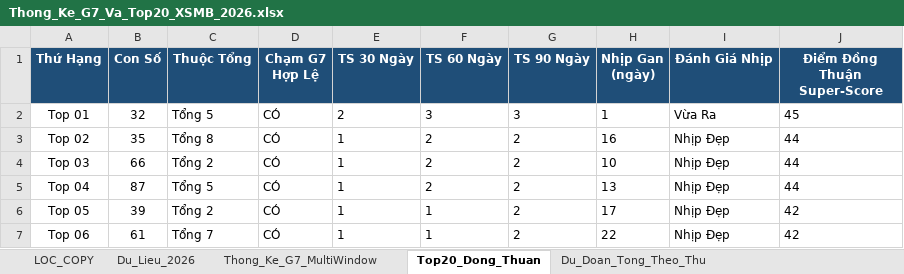
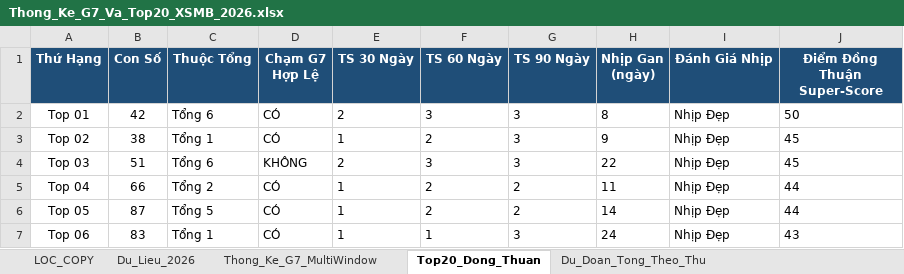
Before and after one commit to happiness2286-dot/67up97, an Excel workbook: Thong_Ke_G7_Va_Top20_XSMB_2026.xlsx, sheet Top20_Dong_Thuan, drawn as a sheet; only a part is shown; values as stored, in another font and other column widths than the file's, no borders; the diff covers the shown part only; the diff names each change by its address in the sheet, - before the commit and + after, or states it on an @@ line.

```diff
--- a/Thong_Ke_G7_Va_Top20_XSMB_2026.xlsx (sheet Top20_Dong_Thuan)
+++ b/Thong_Ke_G7_Va_Top20_XSMB_2026.xlsx (sheet Top20_Dong_Thuan)
-B2 (Con Số): 32
+B2 (Con Số): 42
-C2 (Thuộc Tổng): Tổng 5
+C2 (Thuộc Tổng): Tổng 6
-H2 (Nhịp Gan (ngày)): 1
+H2 (Nhịp Gan (ngày)): 8
-I2 (Đánh Giá Nhịp): Vừa Ra
+I2 (Đánh Giá Nhịp): Nhịp Đẹp
-J2 (Điểm Đồng Thuận Super-Score): 45
+J2 (Điểm Đồng Thuận Super-Score): 50
-B3 (Con Số): 35
+B3 (Con Số): 38
-C3 (Thuộc Tổng): Tổng 8
+C3 (Thuộc Tổng): Tổng 1
-G3:G4 (TS 90 Ngày): 2
+G3:G4 (TS 90 Ngày): 3
-H3 (Nhịp Gan (ngày)): 16
+H3 (Nhịp Gan (ngày)): 9
-J3:J4 (Điểm Đồng Thuận Super-Score): 44
+J3:J4 (Điểm Đồng Thuận Super-Score): 45
-B4 (Con Số): 66
+B4 (Con Số): 51
-C4 (Thuộc Tổng): Tổng 2
+C4 (Thuộc Tổng): Tổng 6
-D4 (Chạm G7 Hợp Lệ): CÓ
+D4 (Chạm G7 Hợp Lệ): KHÔNG
-E4 (TS 30 Ngày): 1
+E4 (TS 30 Ngày): 2
-F4 (TS 60 Ngày): 2
+F4 (TS 60 Ngày): 3
-H4 (Nhịp Gan (ngày)): 10
+H4 (Nhịp Gan (ngày)): 22
-B5 (Con Số): 87
+B5 (Con Số): 66
-C5 (Thuộc Tổng): Tổng 5
+C5 (Thuộc Tổng): Tổng 2
-H5 (Nhịp Gan (ngày)): 13
+H5 (Nhịp Gan (ngày)): 11
-B6 (Con Số): 39
+B6 (Con Số): 87
-C6 (Thuộc Tổng): Tổng 2
+C6 (Thuộc Tổng): Tổng 5
-F6 (TS 60 Ngày): 1
+F6 (TS 60 Ngày): 2
-H6 (Nhịp Gan (ngày)): 17
+H6 (Nhịp Gan (ngày)): 14
-J6 (Điểm Đồng Thuận Super-Score): 42
+J6 (Điểm Đồng Thuận Super-Score): 44
-B7 (Con Số): 61
+B7 (Con Số): 83
-C7 (Thuộc Tổng): Tổng 7
+C7 (Thuộc Tổng): Tổng 1
-G7 (TS 90 Ngày): 2
+G7 (TS 90 Ngày): 3
-H7 (Nhịp Gan (ngày)): 22
+H7 (Nhịp Gan (ngày)): 24
-J7 (Điểm Đồng Thuận Super-Score): 42
+J7 (Điểm Đồng Thuận Super-Score): 43
```
Also changed, not shown: 85 edited cells elsewhere in this sheet, sheet Lich_Su_Nuoi_Khung_3Ngay, sheet Dan_Ha_So_Nhip_Vang, sheet Thong_Ke_Nang_Cao_G7, sheet Du_Lieu_2026, sheet Thong_Ke_G7_MultiWindow, sheet Du_Doan_Tong_Theo_Thu, 2 more sheets, 6 other files.
